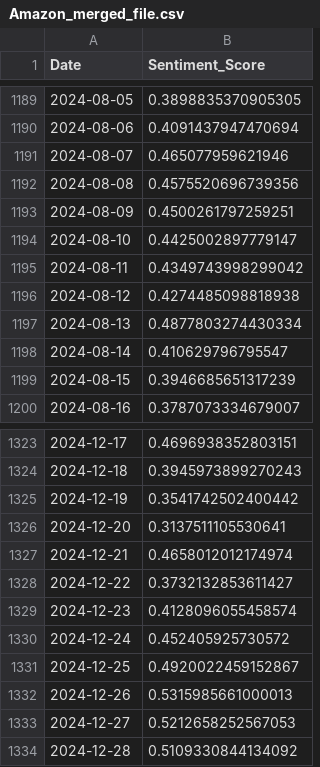
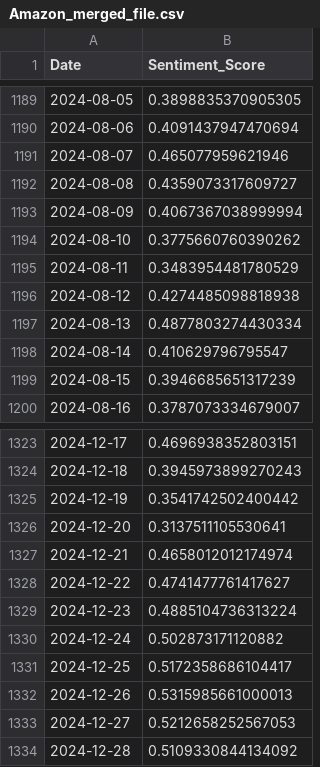
Before and after one commit to VivianZhao12/CAPSTONE-stockreturn, a CSV file: data/sentiment/Amazon_merged_file.csv, drawn as a sheet; only a part is shown, gaps mark what is left out.

```diff
--- a/data/sentiment/Amazon_merged_file.csv
+++ b/data/sentiment/Amazon_merged_file.csv
@@ -1191,6 +1191,6 @@ Date,Sentiment_Score
 2024-08-07,0.465077959621946
-2024-08-08,0.4575520696739356
-2024-08-09,0.4500261797259251
-2024-08-10,0.4425002897779147
-2024-08-11,0.4349743998299042
+2024-08-08,0.4359073317609727
+2024-08-09,0.4067367038999994
+2024-08-10,0.3775660760390262
+2024-08-11,0.3483954481780529
 2024-08-12,0.4274485098818938
@@ -1327,6 +1327,6 @@ Date,Sentiment_Score
 2024-12-21,0.4658012012174974
-2024-12-22,0.3732132853611427
-2024-12-23,0.4128096055458574
-2024-12-24,0.452405925730572
-2024-12-25,0.4920022459152867
+2024-12-22,0.4741477761417627
+2024-12-23,0.4885104736313224
+2024-12-24,0.502873171120882
+2024-12-25,0.5172358686104417
 2024-12-26,0.5315985661000013
```
Also changed, not shown: data/sentiment/CVS_merged_file.csv, data/sentiment/Google_merged_file.csv.
